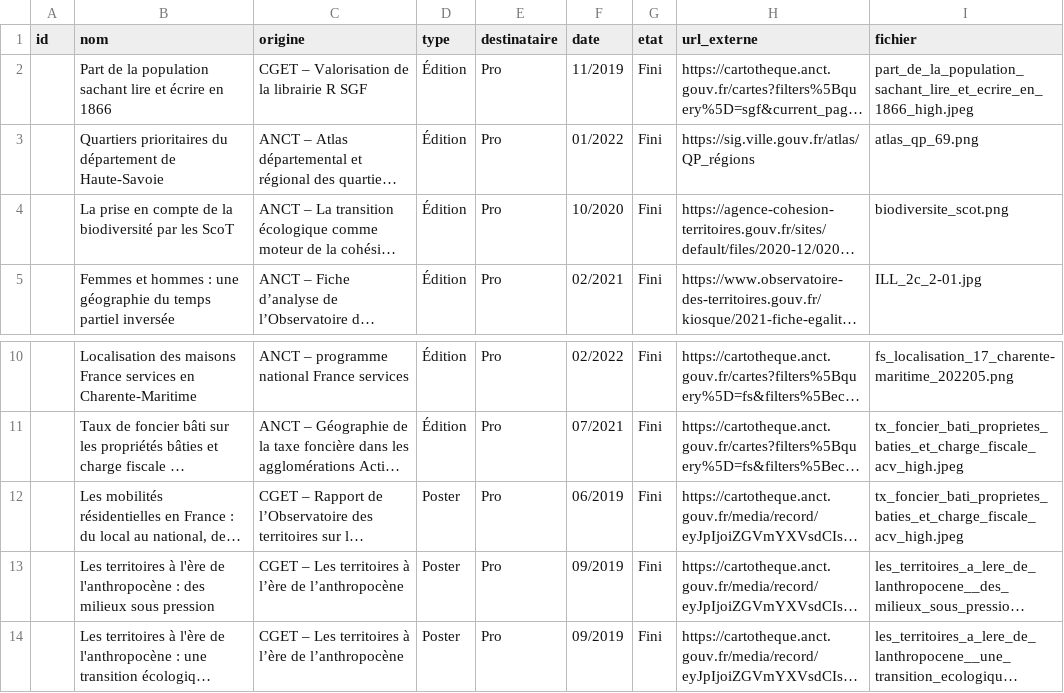
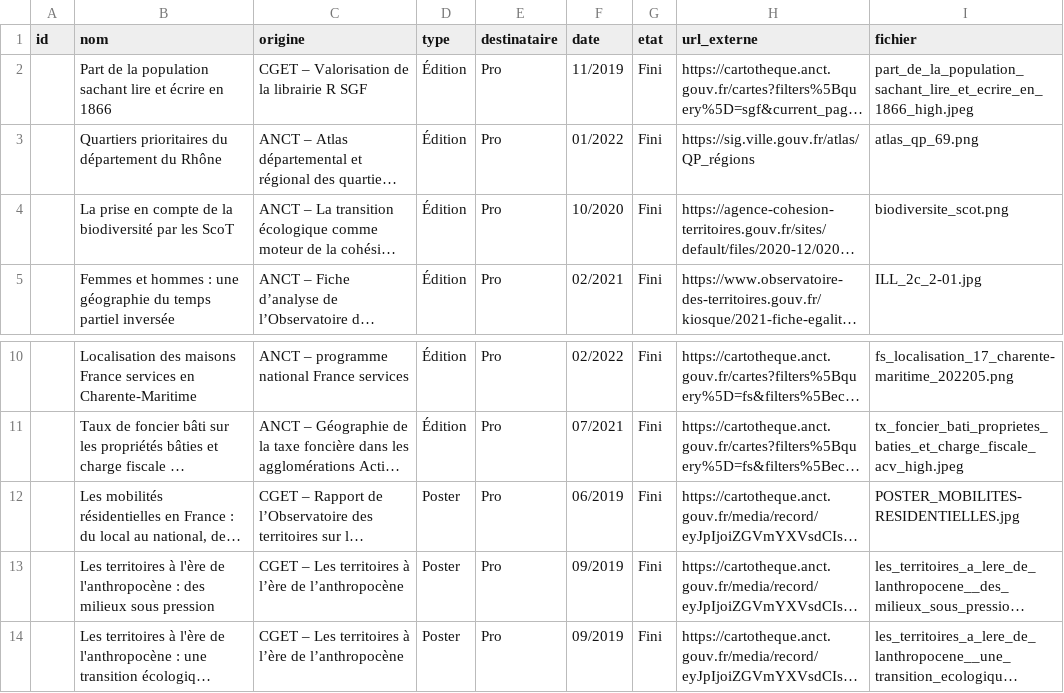
Before and after one commit to Hiempsal-malamute/portfolio, a CSV file: src/assets/creations.csv, drawn as a sheet; only a part is shown, gaps mark what is left out; long unchanged cells end in …; the diff names each change by its address in the sheet, - before the commit and + after, or states it on an @@ line.

```diff
--- a/src/assets/creations.csv
+++ b/src/assets/creations.csv
-B3 (nom): …du département de Haute-Savoie
+B3 (nom): …du département du Rhône
-I12 (fichier): tx_foncier_bati_proprietes_baties_et_charge_fiscale_acv_high.jpeg
+I12 (fichier): POSTER_MOBILITES-RESIDENTIELLES.jpg
```
Also changed, not shown: 19 other files.
